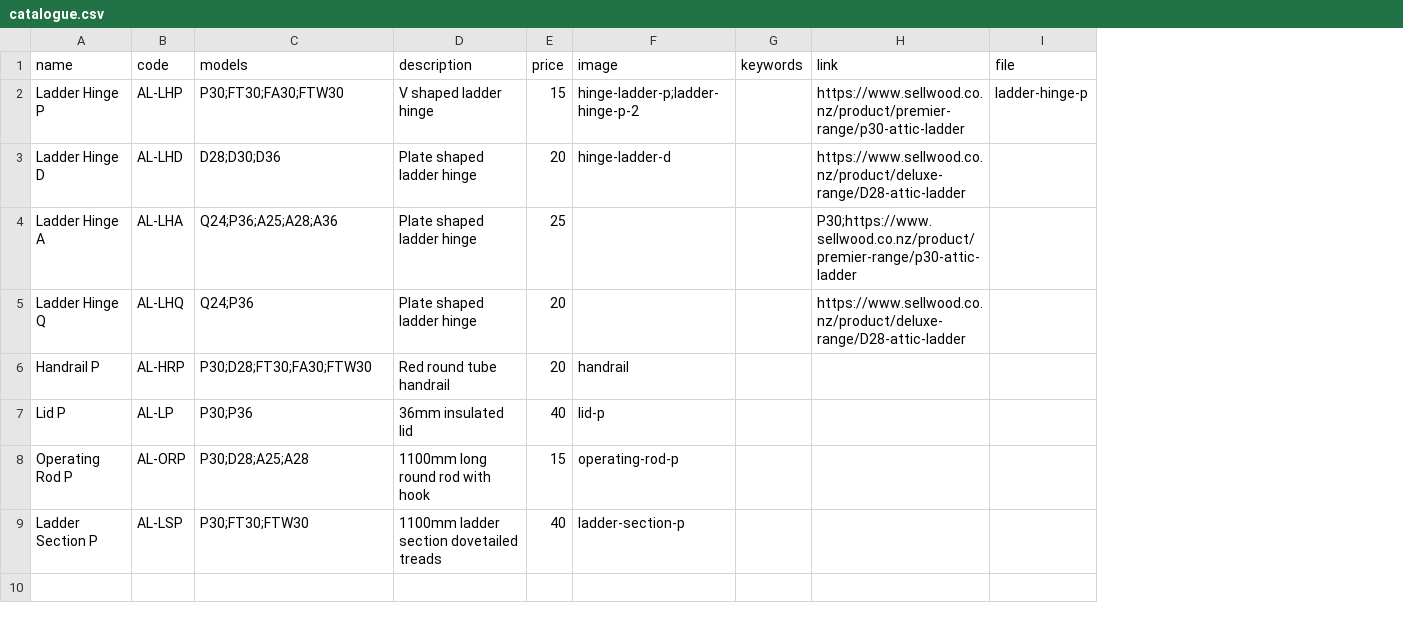
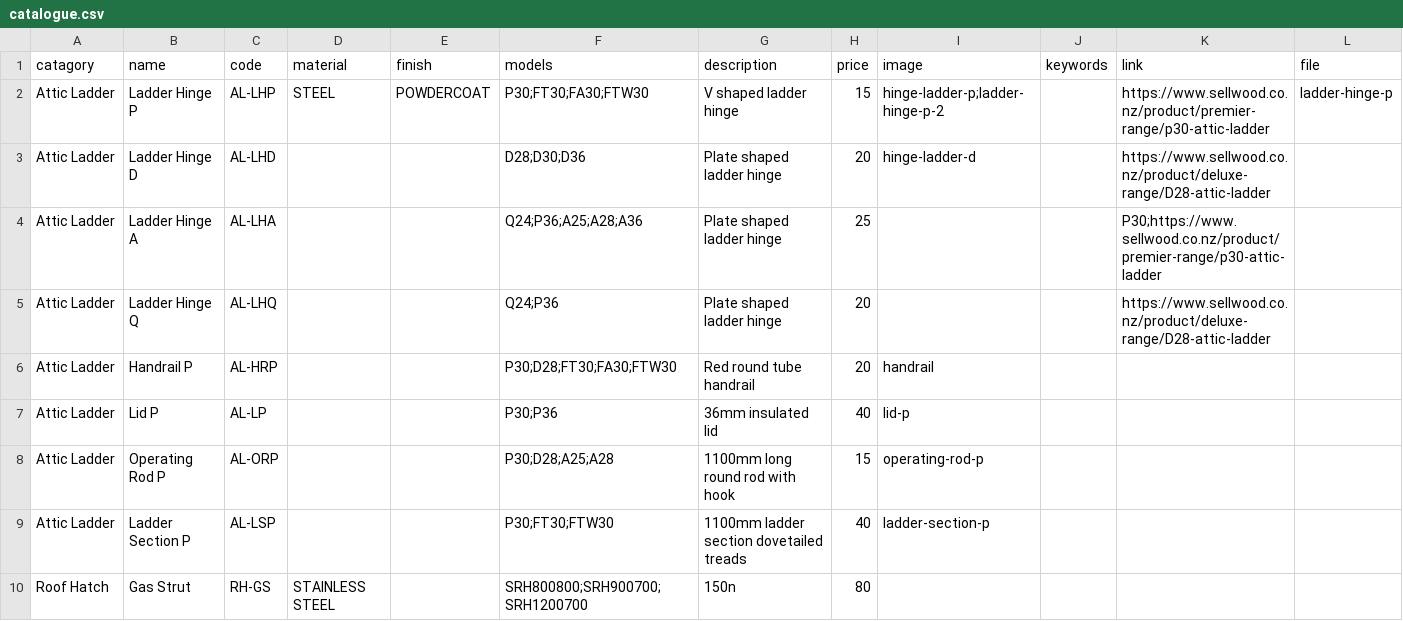
Before and after one commit to Sellwoodnz/Sellwood, a CSV file: catalogue.csv, drawn as a sheet; the diff names each change by its address in the sheet, - before the commit and + after, or states it on an @@ line.

Commit message:
Update catalogue.csv

```diff
--- a/catalogue.csv
+++ b/catalogue.csv
+column A (catagory), rows 2-9: all Attic Ladder
+column D (material), row 2: STEEL
+column E (finish), row 2: POWDERCOAT
+row 10: Roof Hatch | Gas Strut | RH-GS | STAINLESS STEEL |  | SRH800800;SRH900700;SRH1200700 | 150n | 80
```
